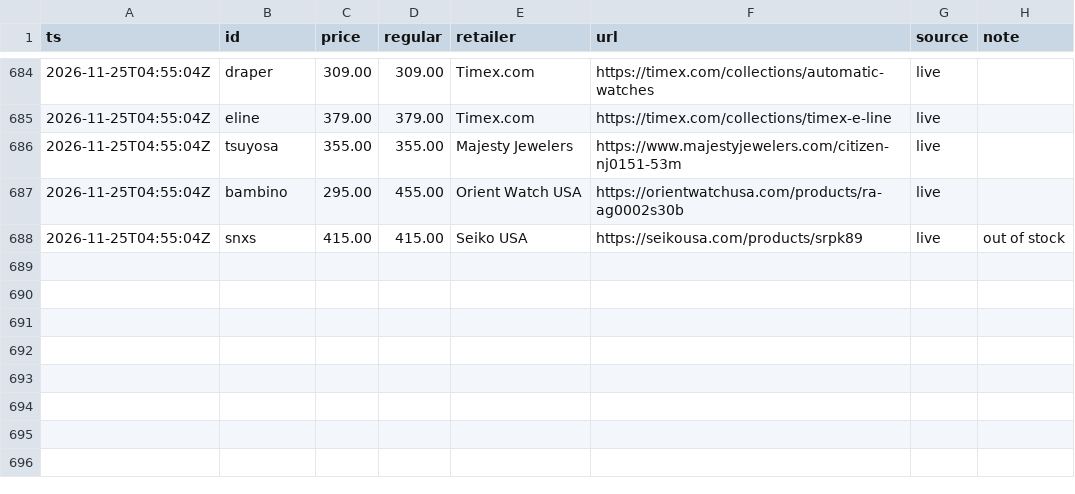
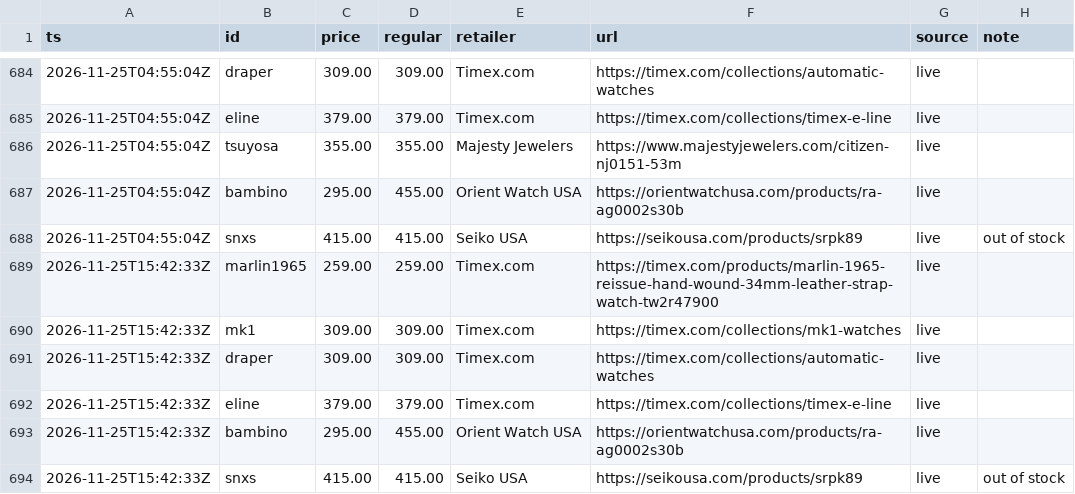
Before and after one commit to iamkar3k/Automatic_Watch_Tracker, a CSV file: data/history.csv, drawn as a sheet; only a part is shown, gaps mark what is left out; the diff names each change by its address in the sheet, - before the commit and + after, or states it on an @@ line.

Commit message:
Update prices

```diff
--- a/data/history.csv
+++ b/data/history.csv
+row 689: 2026-11-25T15:42:33Z | marlin1965 | 259.00 | 259.00 | Timex.com | https://timex.com/products/marlin-1965-reissue-hand-wound-34mm-leather-strap-watch-tw2r47900 | live
+row 690: 2026-11-25T15:42:33Z | mk1 | 309.00 | 309.00 | Timex.com | https://timex.com/collections/mk1-watches | live
+row 691: 2026-11-25T15:42:33Z | draper | 309.00 | 309.00 | Timex.com | https://timex.com/collections/automatic-watches | live
+row 692: 2026-11-25T15:42:33Z | eline | 379.00 | 379.00 | Timex.com | https://timex.com/collections/timex-e-line | live
+row 693: 2026-11-25T15:42:33Z | bambino | 295.00 | 455.00 | Orient Watch USA | https://orientwatchusa.com/products/ra-ag0002s30b | live
+row 694: 2026-11-25T15:42:33Z | snxs | 415.00 | 415.00 | Seiko USA | https://seikousa.com/products/srpk89 | live | out of stock
```
Also changed, not shown: 1 other file.
